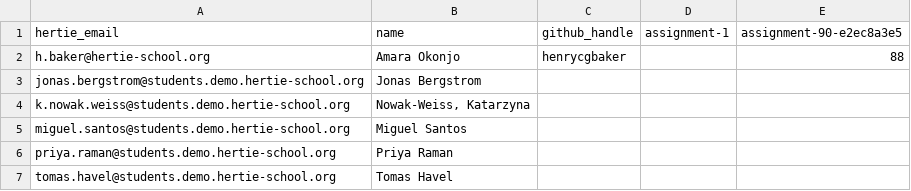
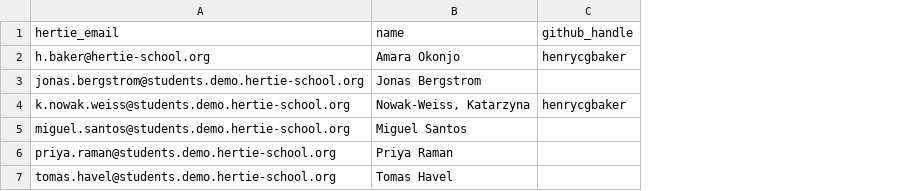
Before and after one commit to hertie-dsl-demo-f2026/classroom-config, a CSV file: cohort-gradebook.csv, drawn as a sheet; the diff names each change by its address in the sheet, - before the commit and + after, or states it on an @@ line.

```diff
--- a/cohort-gradebook.csv
+++ b/cohort-gradebook.csv
-column D (assignment-1), empty
-column E (assignment-90-e2ec8a3e5), row 2: 88
-C4 (github_handle): (empty)
+C4 (github_handle): henrycgbaker
```
Also changed, not shown: 2 other files.
